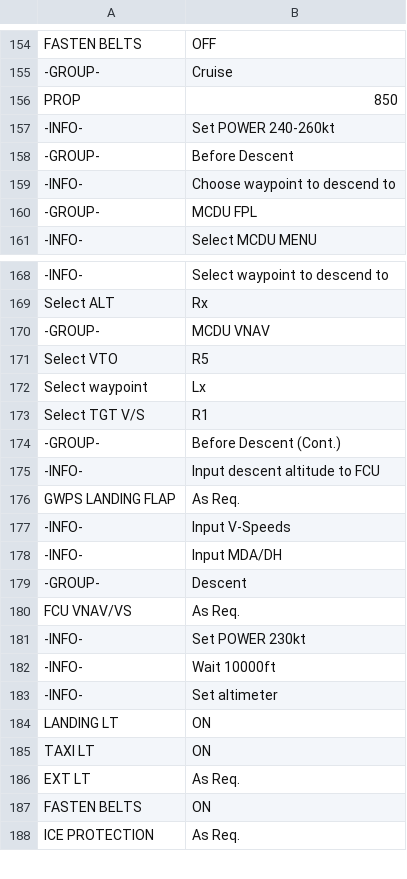
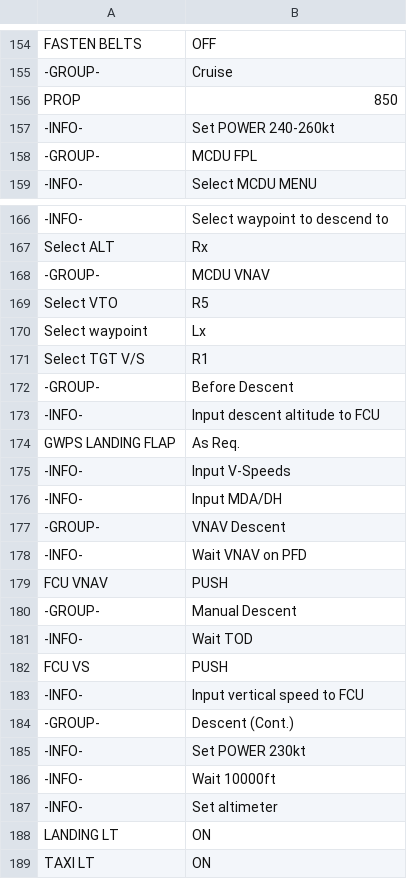
Before and after one commit to norrisng/checkli.st, a CSV file: lists/DH8A+DH8B+DH8C+DH8D.csv, drawn as a sheet; only a part is shown, gaps mark what is left out; the shorter side is filled out with more unchanged rows.

Commit message:
Update DH8 Checklist

```diff
--- a/lists/DH8A+DH8B+DH8C+DH8D.csv
+++ b/lists/DH8A+DH8B+DH8C+DH8D.csv
@@ -157,4 +157,2 @@ PROP,850
 -INFO-,Set POWER 240-260kt
--GROUP-,Before Descent
--INFO-,Choose waypoint to descend to
 -GROUP-,MCDU FPL
@@ -173,3 +171,3 @@ Select waypoint,Lx
 Select TGT V/S,R1
--GROUP-,Before Descent (Cont.)
+-GROUP-,Before Descent
 -INFO-,Input descent altitude to FCU
@@ -178,4 +176,10 @@ GWPS LANDING FLAP,As Req.
 -INFO-,Input MDA/DH
--GROUP-,Descent
-FCU VNAV/VS,As Req.
+-GROUP-,VNAV Descent
+-INFO-,Wait VNAV on PFD
+FCU VNAV,PUSH
+-GROUP-,Manual Descent
+-INFO-,Wait TOD
+FCU VS,PUSH
+-INFO-,Input vertical speed to FCU
+-GROUP-,Descent (Cont.)
 -INFO-,Set POWER 230kt
```
